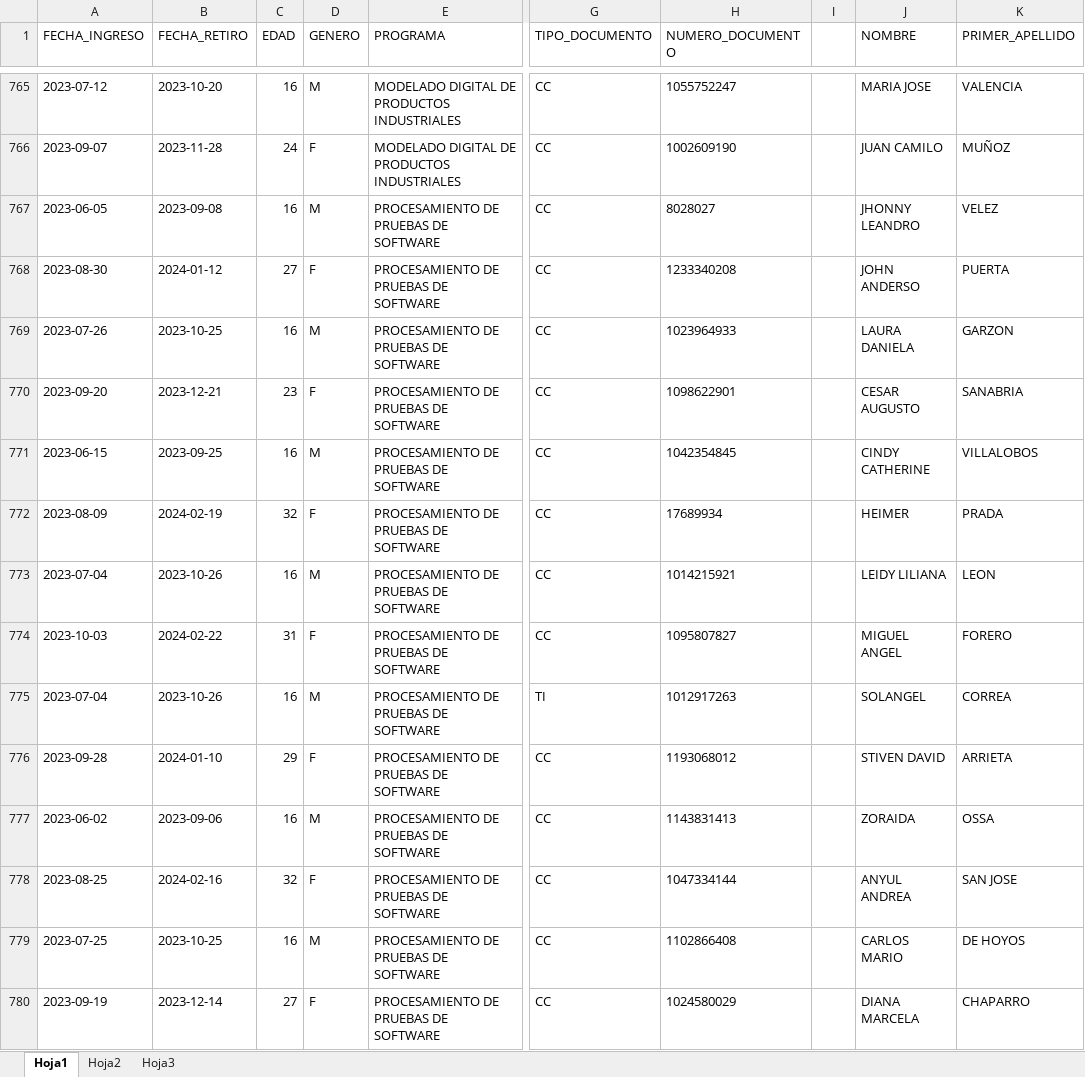
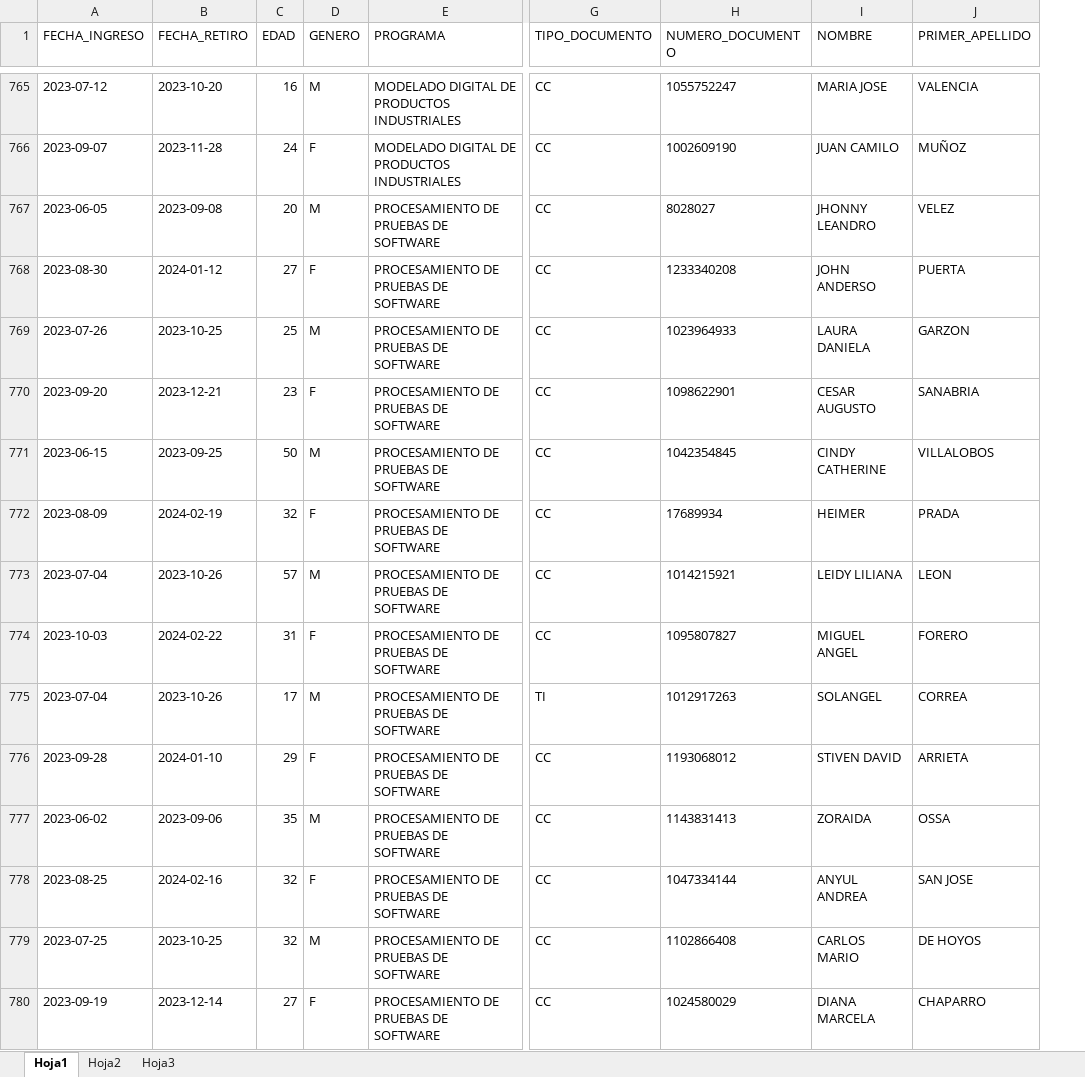
Before and after one commit to sarboleda72/web-analisis-de-datos-django, an Excel workbook: bd.xlsx, sheet Hoja1, drawn as a sheet; only a part is shown, gaps mark what is left out; values as stored, in another font and other column widths than the file's, no borders; the diff covers the shown part only; the diff names each change by its address in the sheet, - before the commit and + after, or states it on an @@ line.

Commit message:
Se ajusta la edad y la base queda ajustada a los rangos de menor de edad y mayor de edad

```diff
--- a/bd.xlsx (sheet Hoja1)
+++ b/bd.xlsx (sheet Hoja1)
-column I, empty
-C767 (EDAD): 16
+C767 (EDAD): 20
-C769 (EDAD): 16
+C769 (EDAD): 25
-C771 (EDAD): 16
+C771 (EDAD): 50
-C773 (EDAD): 16
+C773 (EDAD): 57
-C775 (EDAD): 16
+C775 (EDAD): 17
-C777 (EDAD): 16
+C777 (EDAD): 35
-C779 (EDAD): 16
+C779 (EDAD): 32
```
Also changed, not shown: 329 edited cells elsewhere in this sheet, media/db.xlsx, 3 other files.
